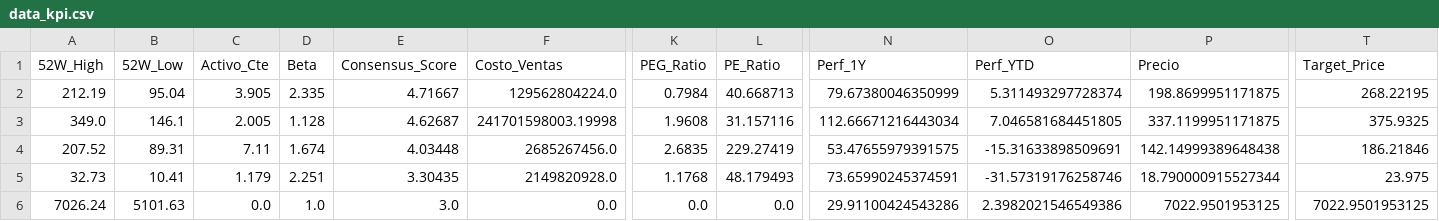
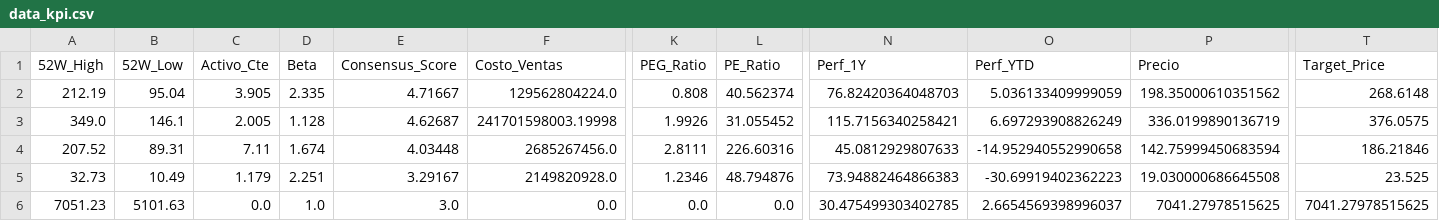
Before and after one commit to nicolasbobadillat/Indicadores, a CSV file: data_kpi.csv, drawn as a sheet; only a part is shown, gaps mark what is left out; the diff covers the shown part only; the diff names each change by its address in the sheet, - before the commit and + after, or states it on an @@ line.

```diff
--- a/data_kpi.csv
+++ b/data_kpi.csv
-K2 (PEG_Ratio): 0.7984
+K2 (PEG_Ratio): 0.808
-L2 (PE_Ratio): 40.668713
+L2 (PE_Ratio): 40.562374
-N2 (Perf_1Y): 79.67380046350999
+N2 (Perf_1Y): 76.82420364048703
-O2 (Perf_YTD): 5.311493297728374
+O2 (Perf_YTD): 5.036133409999059
-P2 (Precio): 198.8699951171875
+P2 (Precio): 198.35000610351562
-T2 (Target_Price): 268.22195
+T2 (Target_Price): 268.6148
-K3 (PEG_Ratio): 1.9608
+K3 (PEG_Ratio): 1.9926
-L3 (PE_Ratio): 31.157116
+L3 (PE_Ratio): 31.055452
-N3 (Perf_1Y): 112.66671216443034
+N3 (Perf_1Y): 115.7156340258421
-O3 (Perf_YTD): 7.046581684451805
+O3 (Perf_YTD): 6.697293908826249
-P3 (Precio): 337.1199951171875
+P3 (Precio): 336.0199890136719
-T3 (Target_Price): 375.9325
+T3 (Target_Price): 376.0575
-K4 (PEG_Ratio): 2.6835
+K4 (PEG_Ratio): 2.8111
-L4 (PE_Ratio): 229.27419
+L4 (PE_Ratio): 226.60316
-N4 (Perf_1Y): 53.47655979391575
+N4 (Perf_1Y): 45.0812929807633
-O4 (Perf_YTD): -15.31633898509691
+O4 (Perf_YTD): -14.952940552990658
-P4 (Precio): 142.14999389648438
+P4 (Precio): 142.75999450683594
-B5 (52W_Low): 10.41
+B5 (52W_Low): 10.49
-E5 (Consensus_Score): 3.30435
+E5 (Consensus_Score): 3.29167
-K5 (PEG_Ratio): 1.1768
+K5 (PEG_Ratio): 1.2346
-L5 (PE_Ratio): 48.179493
+L5 (PE_Ratio): 48.794876
-N5 (Perf_1Y): 73.65990245374591
+N5 (Perf_1Y): 73.94882464866383
-O5 (Perf_YTD): -31.57319176258746
+O5 (Perf_YTD): -30.69919402362223
-P5 (Precio): 18.790000915527344
+P5 (Precio): 19.030000686645508
-T5 (Target_Price): 23.975
+T5 (Target_Price): 23.525
-A6 (52W_High): 7026.24
+A6 (52W_High): 7051.23
-N6 (Perf_1Y): 29.91100424543286
+N6 (Perf_1Y): 30.475499303402785
-O6 (Perf_YTD): 2.3982021546549386
+O6 (Perf_YTD): 2.6654569398996037
-P6 (Precio): 7022.9501953125
+P6 (Precio): 7041.27978515625
-T6 (Target_Price): 7022.9501953125
+T6 (Target_Price): 7041.27978515625
```
Also changed, not shown: 166 edited cells elsewhere in this file, data_history.csv, data_macro.csv.
